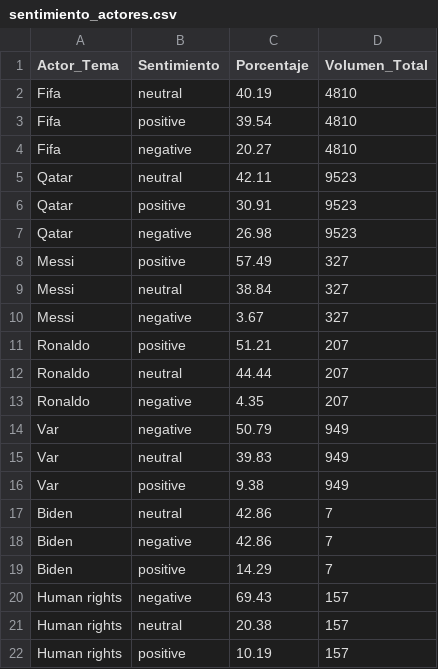
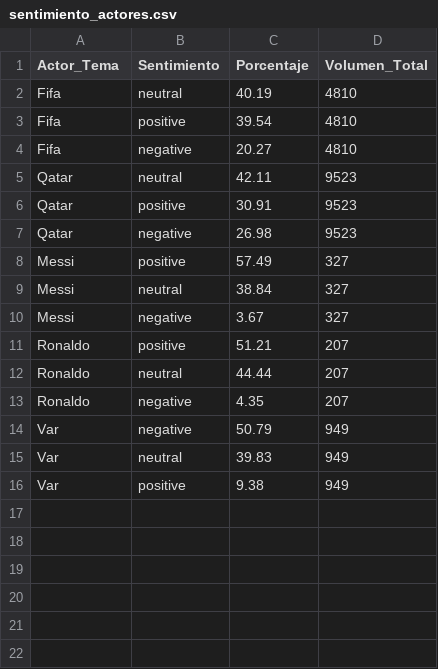
Before and after one commit to JorgeMedina02/proyecto_sentimiento_qatar, a CSV file: data/processed/sentimiento_actores.csv, drawn as a sheet; the diff names each change by its address in the sheet, - before the commit and + after, or states it on an @@ line.

```diff
--- a/data/processed/sentimiento_actores.csv
+++ b/data/processed/sentimiento_actores.csv
-row 17: Biden | neutral | 42.86 | 7
-row 18: Biden | negative | 42.86 | 7
-row 19: Biden | positive | 14.29 | 7
-row 20: Human rights | negative | 69.43 | 157
-row 21: Human rights | neutral | 20.38 | 157
-row 22: Human rights | positive | 10.19 | 157
```
Also changed, not shown: 3 other files.
